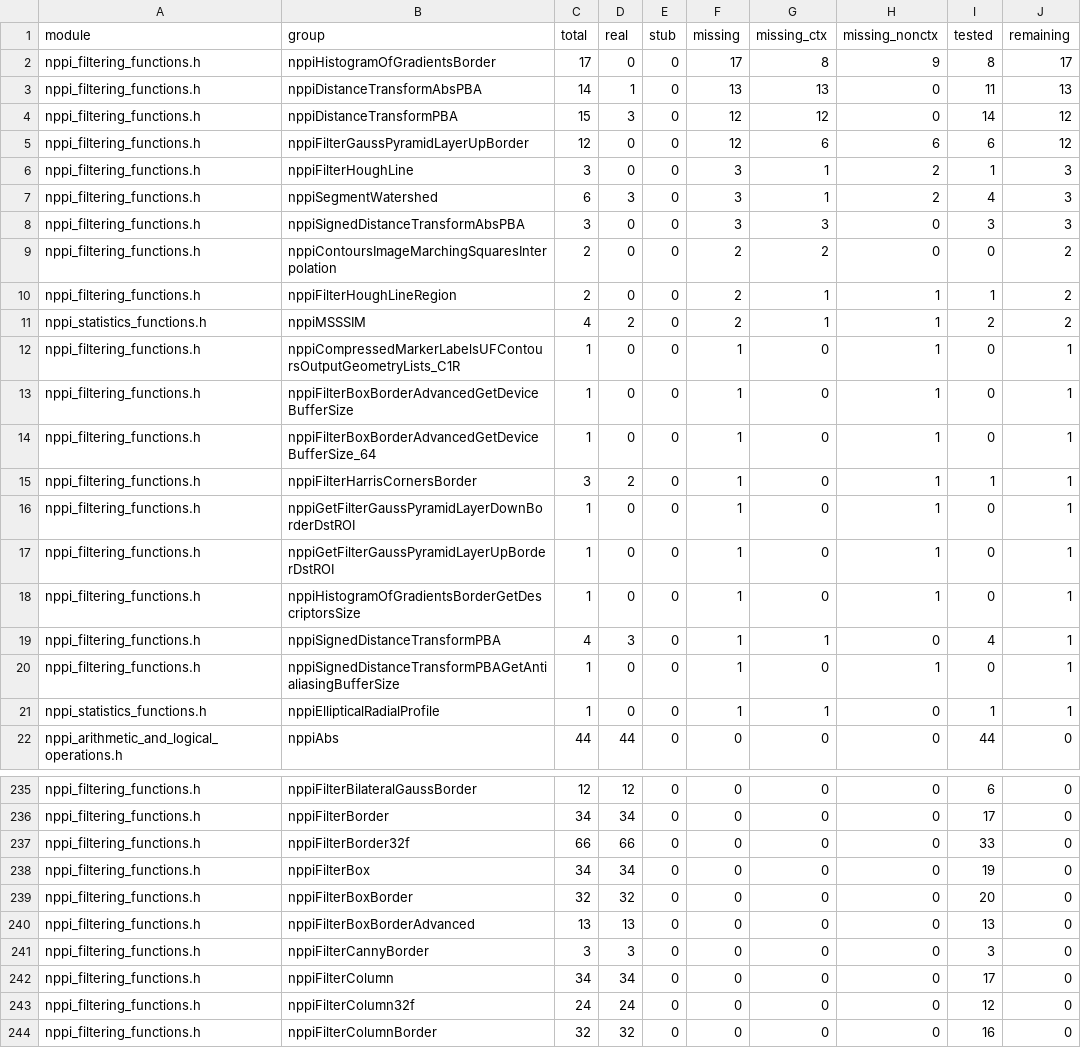
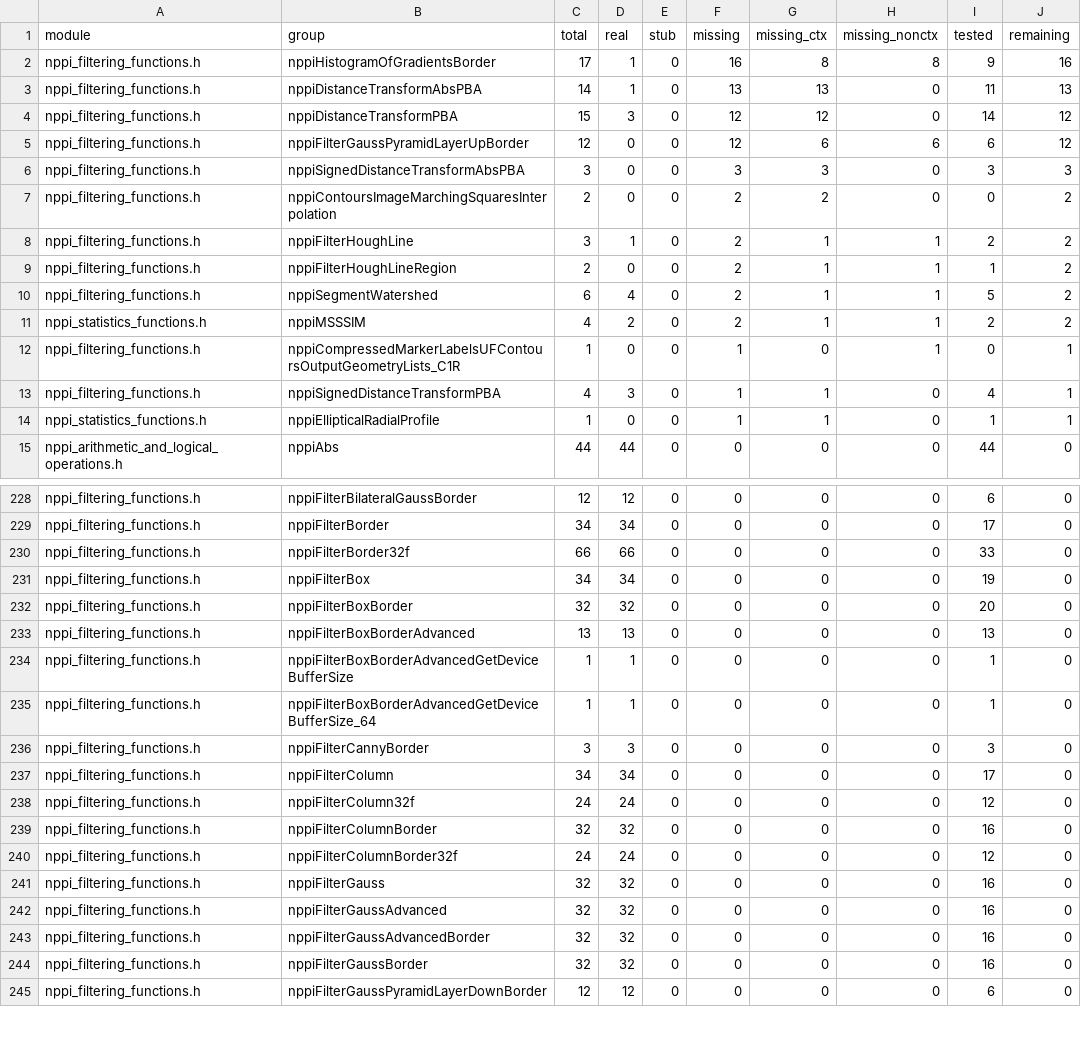
Before and after one commit to CompilerFans/npp, a CSV file: api_analysis/backlog.csv, drawn as a sheet; only a part is shown, gaps mark what is left out; the shorter side is filled out with more unchanged rows; the diff covers the shown part only.

Commit message:
[mcMPP] refresh coverage after the filtering host helpers
real 12,468 (99.4%), missing 69, remaining 69.

Change-Id: Idede24b2a2a3eb7b153da242801b29b542f90f56

```diff
--- a/api_analysis/backlog.csv
+++ b/api_analysis/backlog.csv
@@ -1,3 +1,3 @@
 module,group,total,real,stub,missing,missing_ctx,missing_nonctx,tested,remaining
-nppi_filtering_functions.h,nppiHistogramOfGradientsBorder,17,0,0,17,8,9,8,17
+nppi_filtering_functions.h,nppiHistogramOfGradientsBorder,17,1,0,16,8,8,9,16
 nppi_filtering_functions.h,nppiDistanceTransformAbsPBA,14,1,0,13,13,0,11,13
@@ -5,17 +5,10 @@ nppi_filtering_functions.h,nppiDistanceTransformPBA,15,3,0,12,12,0,14,12
 nppi_filtering_functions.h,nppiFilterGaussPyramidLayerUpBorder,12,0,0,12,6,6,6,12
-nppi_filtering_functions.h,nppiFilterHoughLine,3,0,0,3,1,2,1,3
-nppi_filtering_functions.h,nppiSegmentWatershed,6,3,0,3,1,2,4,3
 nppi_filtering_functions.h,nppiSignedDistanceTransformAbsPBA,3,0,0,3,3,0,3,3
 nppi_filtering_functions.h,nppiContoursImageMarchingSquaresInterpolation,2,0,0,2,2,0,0,2
+nppi_filtering_functions.h,nppiFilterHoughLine,3,1,0,2,1,1,2,2
 nppi_filtering_functions.h,nppiFilterHoughLineRegion,2,0,0,2,1,1,1,2
+nppi_filtering_functions.h,nppiSegmentWatershed,6,4,0,2,1,1,5,2
 nppi_statistics_functions.h,nppiMSSSIM,4,2,0,2,1,1,2,2
 nppi_filtering_functions.h,nppiCompressedMarkerLabelsUFContoursOutputGeometryLists_C1R,1,0,0,1,0,1,0,1
-nppi_filtering_functions.h,nppiFilterBoxBorderAdvancedGetDeviceBufferSize,1,0,0,1,0,1,0,1
-nppi_filtering_functions.h,nppiFilterBoxBorderAdvancedGetDeviceBufferSize_64,1,0,0,1,0,1,0,1
-nppi_filtering_functions.h,nppiFilterHarrisCornersBorder,3,2,0,1,0,1,1,1
-nppi_filtering_functions.h,nppiGetFilterGaussPyramidLayerDownBorderDstROI,1,0,0,1,0,1,0,1
-nppi_filtering_functions.h,nppiGetFilterGaussPyramidLayerUpBorderDstROI,1,0,0,1,0,1,0,1
-nppi_filtering_functions.h,nppiHistogramOfGradientsBorderGetDescriptorsSize,1,0,0,1,0,1,0,1
 nppi_filtering_functions.h,nppiSignedDistanceTransformPBA,4,3,0,1,1,0,4,1
-nppi_filtering_functions.h,nppiSignedDistanceTransformPBAGetAntialiasingBufferSize,1,0,0,1,0,1,0,1
 nppi_statistics_functions.h,nppiEllipticalRadialProfile,1,0,0,1,1,0,1,1
@@ -240,2 +233,4 @@ nppi_filtering_functions.h,nppiFilterBoxBorder,32,32,0,0,0,0,20,0
 nppi_filtering_functions.h,nppiFilterBoxBorderAdvanced,13,13,0,0,0,0,13,0
+nppi_filtering_functions.h,nppiFilterBoxBorderAdvancedGetDeviceBufferSize,1,1,0,0,0,0,1,0
+nppi_filtering_functions.h,nppiFilterBoxBorderAdvancedGetDeviceBufferSize_64,1,1,0,0,0,0,1,0
 nppi_filtering_functions.h,nppiFilterCannyBorder,3,3,0,0,0,0,3,0
```
Also changed, not shown: 5 added rows elsewhere in this file, 4 other files.
